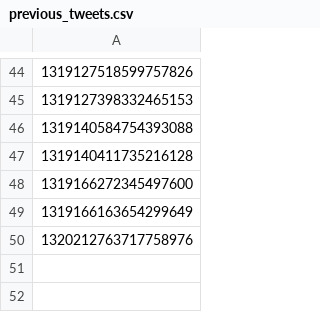
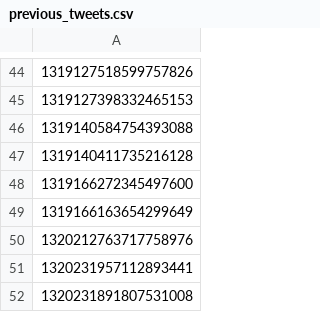
Before and after one commit to scott-saunders/covid_data_bot, a CSV file: previous_tweets.csv, drawn as a sheet; only a part is shown, gaps mark what is left out; the diff names each change by its address in the sheet, - before the commit and + after, or states it on an @@ line.

```diff
--- a/previous_tweets.csv
+++ b/previous_tweets.csv
+row 51: 1320231957112893441
+row 52: 1320231891807531008
```
